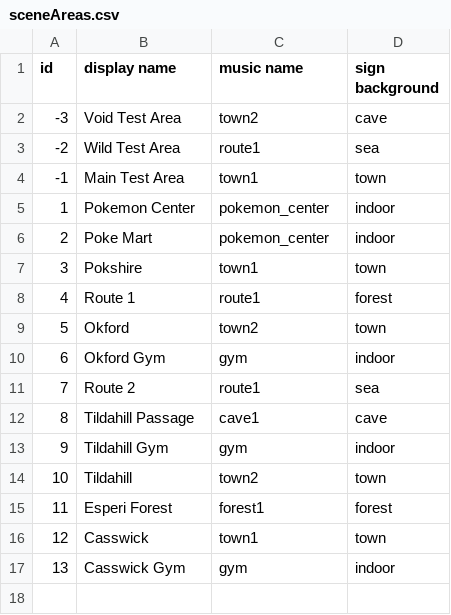
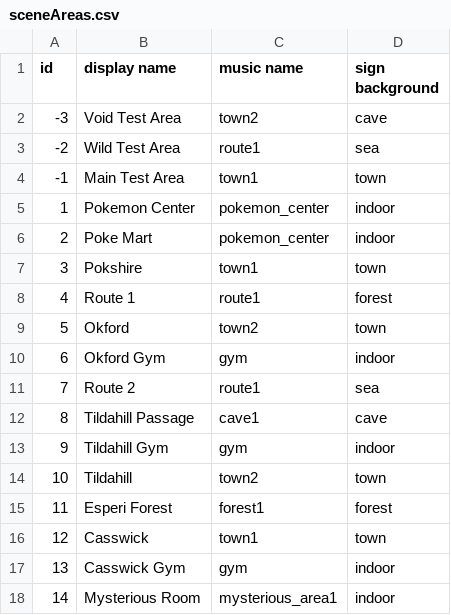
Before and after one commit to ofsouzap/PokemonObsidian, a CSV file: Assets/Resources/Data/sceneAreas.csv, drawn as a sheet.

Commit message:
Rotom Room
Added rotom room as a secret place to catch the pokemon rotom.
In doing this, added new serializer and the progression event mechanic which stores events that the player has completed that will affect their game e.g. catching the rotom in the rotom room.

```diff
--- a/Assets/Resources/Data/sceneAreas.csv
+++ b/Assets/Resources/Data/sceneAreas.csv
@@ -17 +17,2 @@ id,display name,music name,sign background
 13,Casswick Gym,gym,indoor
+14,Mysterious Room,mysterious_area1,indoor
```
Also changed, not shown: Assets/Resources/Data/trainers.csv, Assets/Resources/Data/wildPokemonAreas.csv, 44 other files.
